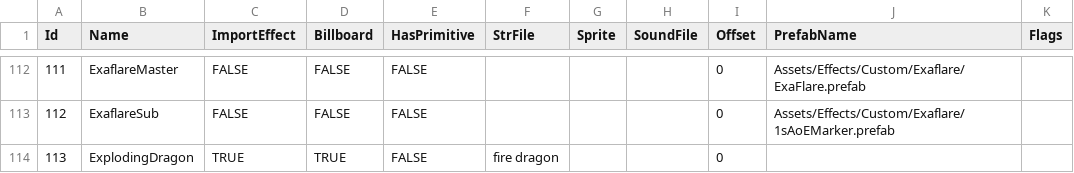
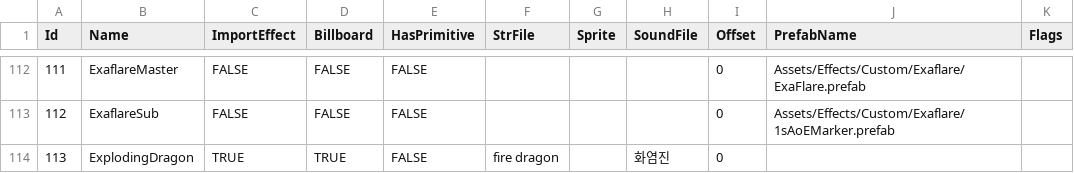
Before and after one commit to BlaXun/RagnarokRebuild, a CSV file: RoRebuildServer/GameConfig/ServerData/Db/Effects.csv, drawn as a sheet; only a part is shown, gaps mark what is left out.

Commit message:
* Added a soundeffect * Reduced AfterCast Delay to 2s

```diff
--- a/RoRebuildServer/GameConfig/ServerData/Db/Effects.csv
+++ b/RoRebuildServer/GameConfig/ServerData/Db/Effects.csv
@@ -113,2 +113,2 @@
 112,ExaflareSub,FALSE,FALSE,FALSE,,,,0,Assets/Effects/Custom/Exaflare/1sAoEMarker.prefab,
-113,ExplodingDragon,TRUE,TRUE,FALSE,fire dragon,,,0,,
+113,ExplodingDragon,TRUE,TRUE,FALSE,fire dragon,,화염진,0,,
```
Also changed, not shown: 4 other files.
